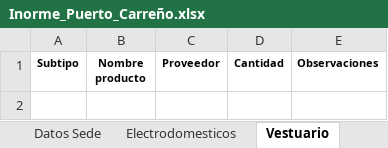
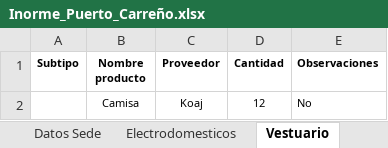
Before and after one commit to MaicolM11/reports, an Excel workbook: src/main/resources/Inorme_Puerto_Carreño.xlsx, sheet Vestuario, drawn as a sheet; values as stored, in another font and other column widths than the file's, no borders; the diff names each change by its address in the sheet, - before the commit and + after, or states it on an @@ line.

```diff
--- a/src/main/resources/Inorme_Puerto_Carreño.xlsx (sheet Vestuario)
+++ b/src/main/resources/Inorme_Puerto_Carreño.xlsx (sheet Vestuario)
+row 2:  | Camisa | Koaj | 12 | No
```
Also changed, not shown: sheet Electrodomesticos, sheet Licores, sheet Alimentos, sheet Datos Sede, target/classes/Inorme_Puerto_Carreño.xlsx, 15 other files.
